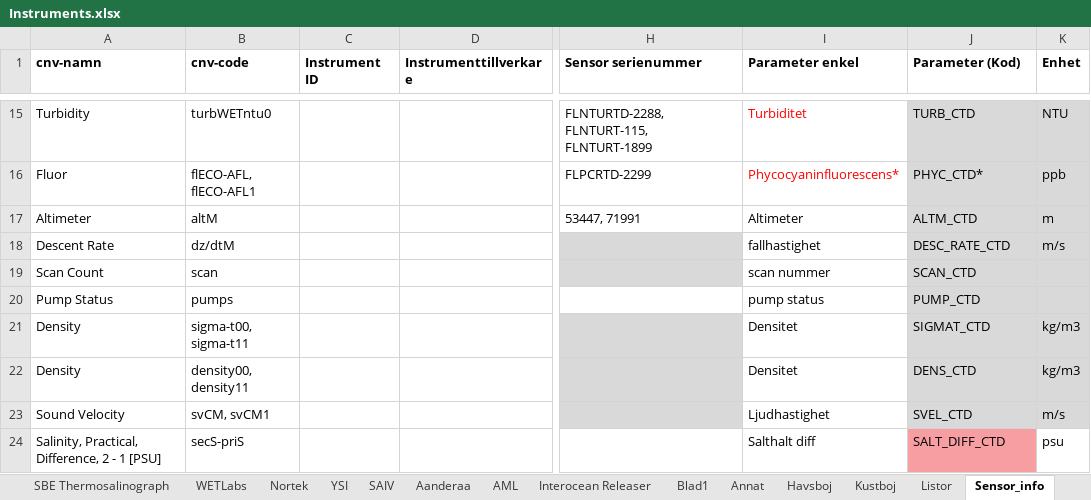
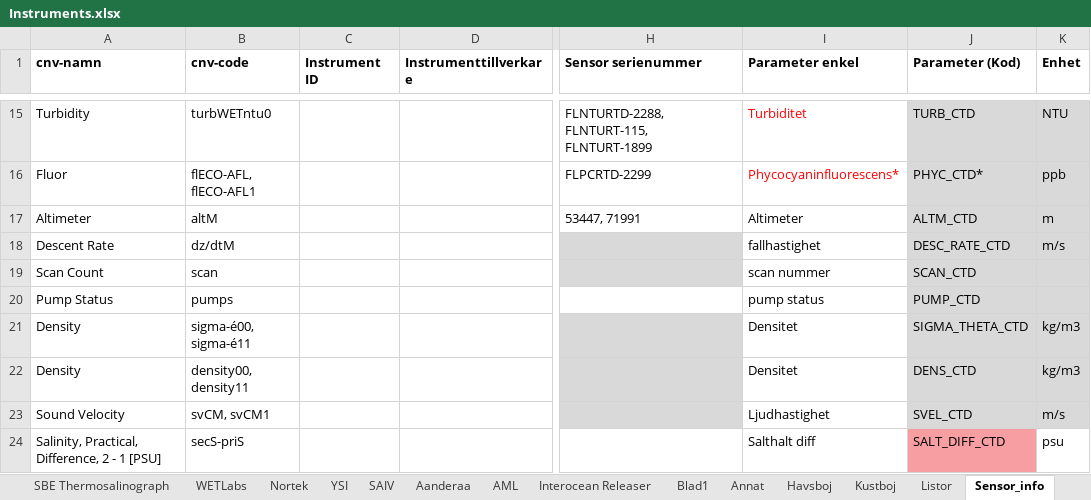
Before and after one commit to sharksmhi/ctd_config, an Excel workbook: Instruments.xlsx, sheet Sensor_info, drawn as a sheet; only a part is shown, gaps mark what is left out; values as stored, in another font and other column widths than the file's, no borders; the diff names each change by its address in the sheet, - before the commit and + after, or states it on an @@ line.

```diff
--- a/Instruments.xlsx (sheet Sensor_info)
+++ b/Instruments.xlsx (sheet Sensor_info)
-B21 (cnv-code): sigma-t00, sigma-t11
+B21 (cnv-code): sigma-é00, sigma-é11
-J21 (Parameter (Kod)): SIGMAT_CTD
+J21 (Parameter (Kod)): SIGMA_THETA_CTD
```
Also changed, not shown: 1 other file.
